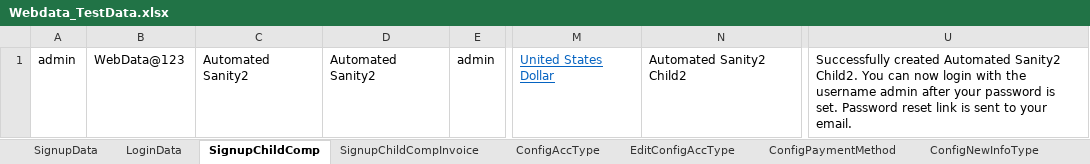
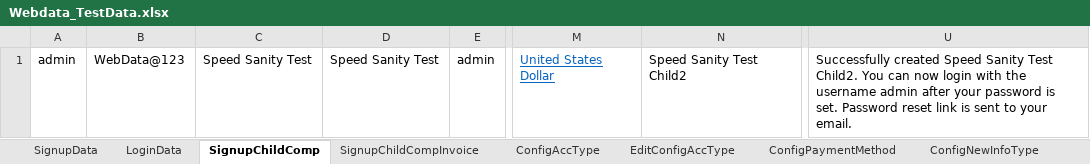
Before and after one commit to indianashu/WDAutomation, an Excel workbook: Webdata_TestData.xlsx, sheet SignupChildComp, drawn as a sheet; only a part is shown, gaps mark what is left out; values as stored, in another font and other column widths than the file's, no borders; the diff names each change by its address in the sheet, - before the commit and + after, or states it on an @@ line.

Commit message:
Chnages to speed up the automated sanity

```diff
--- a/Webdata_TestData.xlsx (sheet SignupChildComp)
+++ b/Webdata_TestData.xlsx (sheet SignupChildComp)
-C1: Automated Sanity2
+C1: Speed Sanity Test
-D1: Automated Sanity2
+D1: Speed Sanity Test
-N1: Automated Sanity2 Child2
+N1: Speed Sanity Test Child2
-U1: Successfully created Automated Sanity2 Child2. You…
+U1: Successfully created Speed Sanity Test Child2. You…
```
Also changed, not shown: sheet AddProduct, sheet SignupChildCompInvoice, sheet ImpersonateInfo, sheet CopyProduct, sheet LoginData, sheet AddEditCategory, 30 more sheets, 53 other files.
